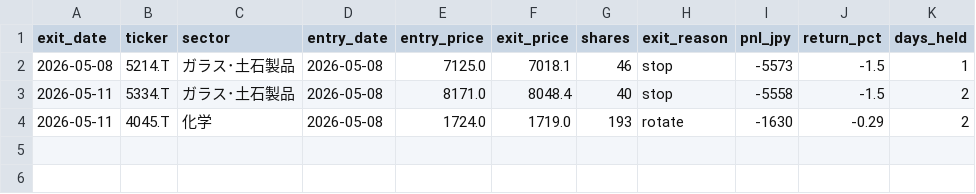
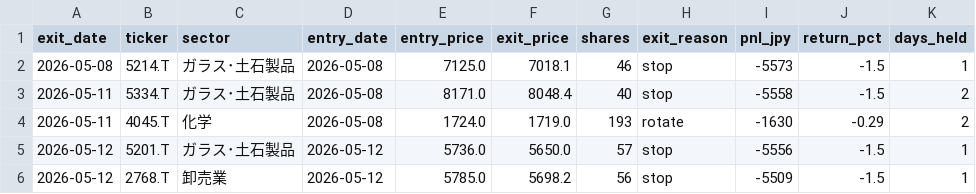
Before and after one commit to nemomasa13222-alt/FxCompany, a CSV file: japan_stocks/results/demo/trades.csv, drawn as a sheet; the diff names each change by its address in the sheet, - before the commit and + after, or states it on an @@ line.

Commit message:
demo: 2026-05-12 日次自動更新 [skip ci]

```diff
--- a/japan_stocks/results/demo/trades.csv
+++ b/japan_stocks/results/demo/trades.csv
+row 5: 2026-05-12 | 5201.T | ガラス･土石製品 | 2026-05-12 | 5736.0 | 5650.0 | 57 | stop | -5556 | -1.5 | 1
+row 6: 2026-05-12 | 2768.T | 卸売業 | 2026-05-12 | 5785.0 | 5698.2 | 56 | stop | -5509 | -1.5 | 1
```
Also changed, not shown: japan_stocks/results/demo/pnl_history.csv, 2 other files.
